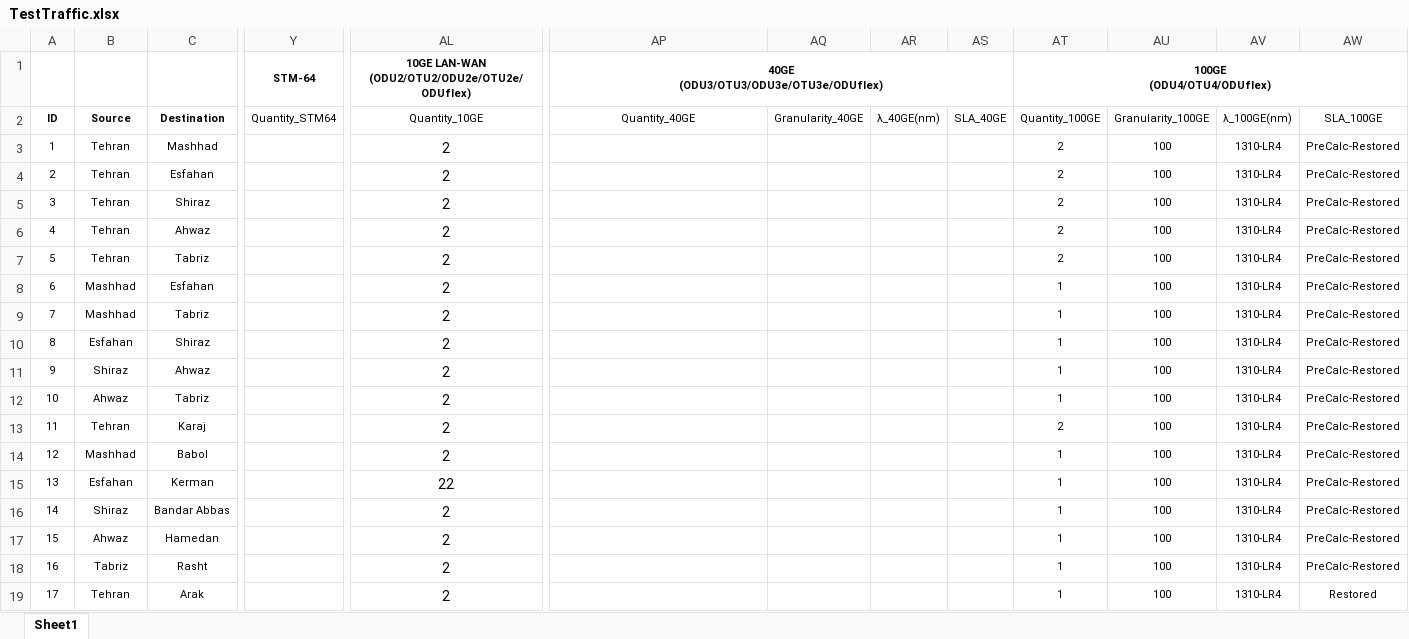
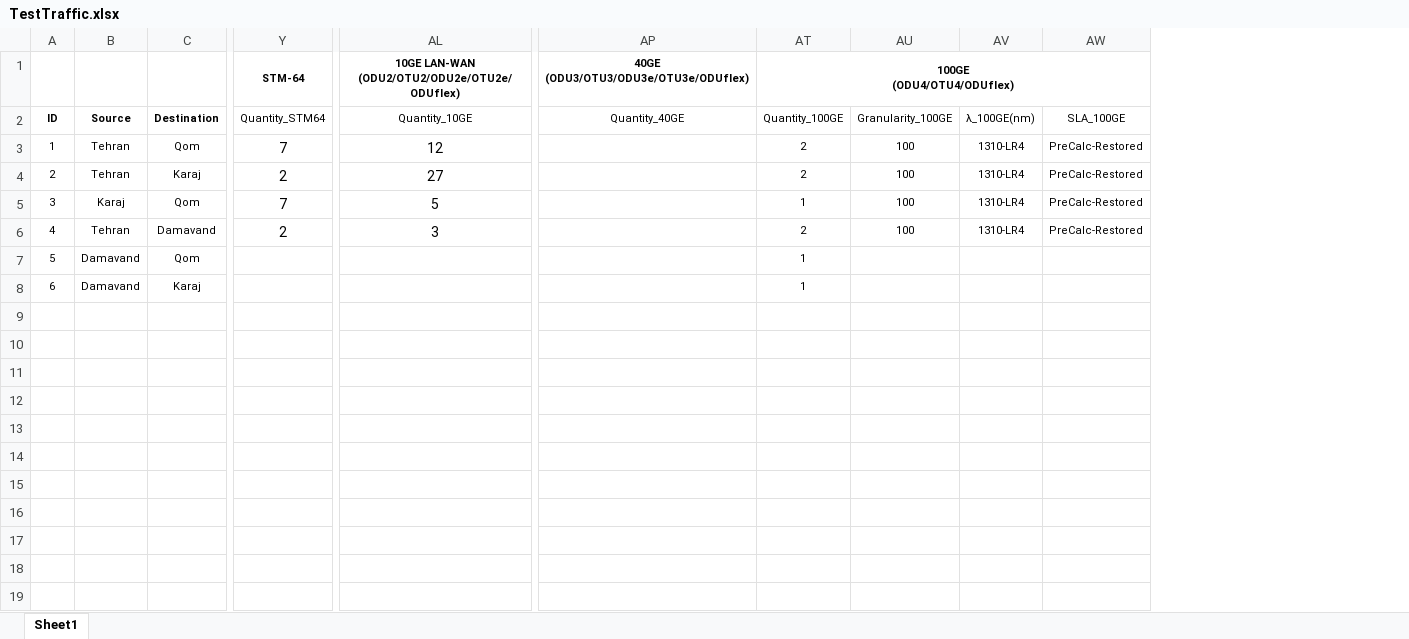
Before and after one commit to farzad1132/NetPlanner, an Excel workbook: TestTraffic.xlsx, sheet Sheet1, drawn as a sheet; only a part is shown, gaps mark what is left out; values as stored, in another font and other column widths than the file's, no borders; removed rows and columns are numbered as before the commit, all else as after; rows hold the shown columns only; the diff names each change by its address in the sheet, - before the commit and + after, or states it on an @@ line.

```diff
--- a/TestTraffic.xlsx (sheet Sheet1)
+++ b/TestTraffic.xlsx (sheet Sheet1)
-column C, rows 2-6: Destination | Mashhad | Esfahan | Shiraz | Ahwaz
+column C, rows 2-6: Destination | Qom | Karaj | Qom | Damavand
@@ column AQ hidden, row 2: Granularity_40GE @@
@@ column AR hidden, row 2: λ_40GE(nm) @@
@@ column AS hidden, row 2: SLA_40GE @@
-AP1:AS1 merged
-Y3 (STM-64): (empty)
+Y3 (STM-64): 7
-AL3: 2
+AL3: 12
-Y4 (STM-64): (empty)
+Y4 (STM-64): 2
-AL4: 2
+AL4: 27
-B5: Tehran
+B5: Karaj
-Y5 (STM-64): (empty)
+Y5 (STM-64): 7
-AL5: 2
+AL5: 5
-AT5 (100GE (ODU4/OTU4/ODUflex)): 2
+AT5 (100GE (ODU4/OTU4/ODUflex)): 1
-Y6 (STM-64): (empty)
+Y6 (STM-64): 2
-AL6: 2
+AL6: 3
-row 7: 5 | Tehran | Tabriz |  | 2 |  |  |  |  | 2 | 100 | 1310-LR4 | PreCalc-Restored
-row 8: 6 | Mashhad | Esfahan |  | 2 |  |  |  |  | 1 | 100 | 1310-LR4 | PreCalc-Restored
-row 9: 7 | Mashhad | Tabriz |  | 2 |  |  |  |  | 1 | 100 | 1310-LR4 | PreCalc-Restored
-row 10: 8 | Esfahan | Shiraz |  | 2 |  |  |  |  | 1 | 100 | 1310-LR4 | PreCalc-Restored
-row 11: 9 | Shiraz | Ahwaz |  | 2 |  |  |  |  | 1 | 100 | 1310-LR4 | PreCalc-Restored
-row 12: 10 | Ahwaz | Tabriz |  | 2 |  |  |  |  | 1 | 100 | 1310-LR4 | PreCalc-Restored
-row 13: 11 | Tehran | Karaj |  | 2 |  |  |  |  | 2 | 100 | 1310-LR4 | PreCalc-Restored
-row 14: 12 | Mashhad | Babol |  | 2 |  |  |  |  | 1 | 100 | 1310-LR4 | PreCalc-Restored
-row 15: 13 | Esfahan | Kerman |  | 22 |  |  |  |  | 1 | 100 | 1310-LR4 | PreCalc-Restored
-row 16: 14 | Shiraz | Bandar Abbas |  | 2 |  |  |  |  | 1 | 100 | 1310-LR4 | PreCalc-Restored
-row 17: 15 | Ahwaz | Hamedan |  | 2 |  |  |  |  | 1 | 100 | 1310-LR4 | PreCalc-Restored
-row 18: 16 | Tabriz | Rasht |  | 2 |  |  |  |  | 1 | 100 | 1310-LR4 | PreCalc-Restored
-row 19: 17 | Tehran | Arak |  | 2 |  |  |  |  | 1 | 100 | 1310-LR4 | Restored
+row 7: 5 | Damavand | Qom |  |  |  | 1
+row 8: 6 | Damavand | Karaj |  |  |  | 1
```
Also changed, not shown: 6 other files.
